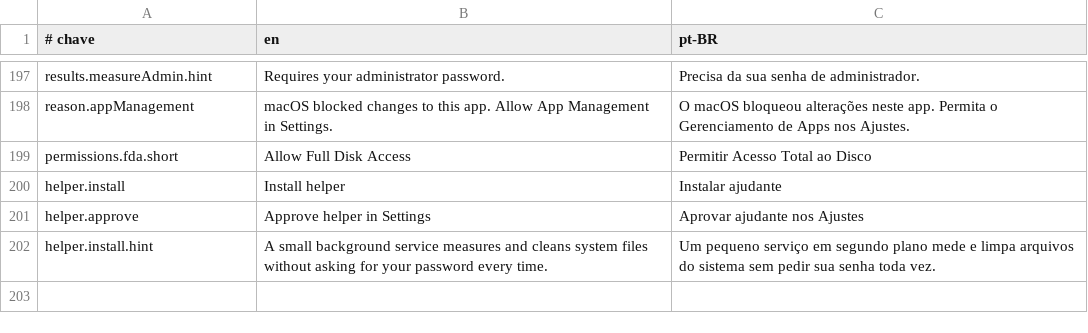
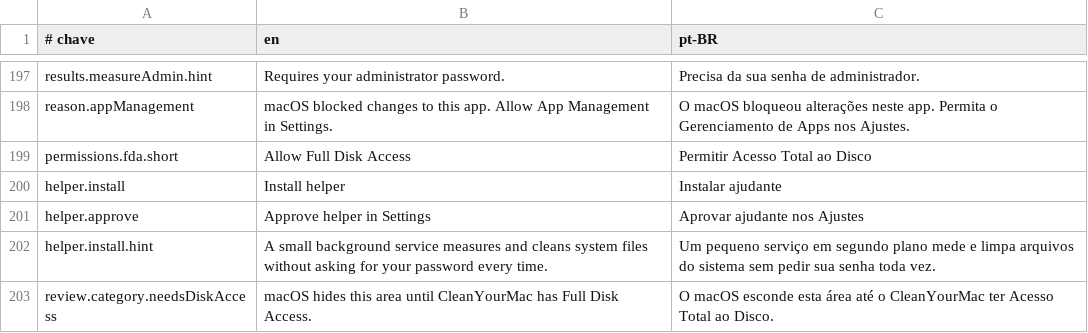
Before and after one commit to guigx7/CleanYourMac, a TSV file: App/Resources/Strings.tsv, drawn as a sheet; only a part is shown, gaps mark what is left out.

Commit message:
fix(app): Mail e Lixos vazios por falta de Acesso Total ao Disco pedem a permissão

```diff
--- a/App/Resources/Strings.tsv
+++ b/App/Resources/Strings.tsv
@@ -202 +202,2 @@ helper.approve	Approve helper in Settings	Aprovar ajudante nos Ajustes
 helper.install.hint	A small background service measures and cleans system files without asking for your password every time.	Um pequeno serviço em segundo plano mede e limpa arquivos do sistema sem pedir sua senha toda vez.
+review.category.needsDiskAccess	macOS hides this area until CleanYourMac has Full Disk Access.	O macOS esconde esta área até o CleanYourMac ter Acesso Total ao Disco.
```
Also changed, not shown: 4 other files.
